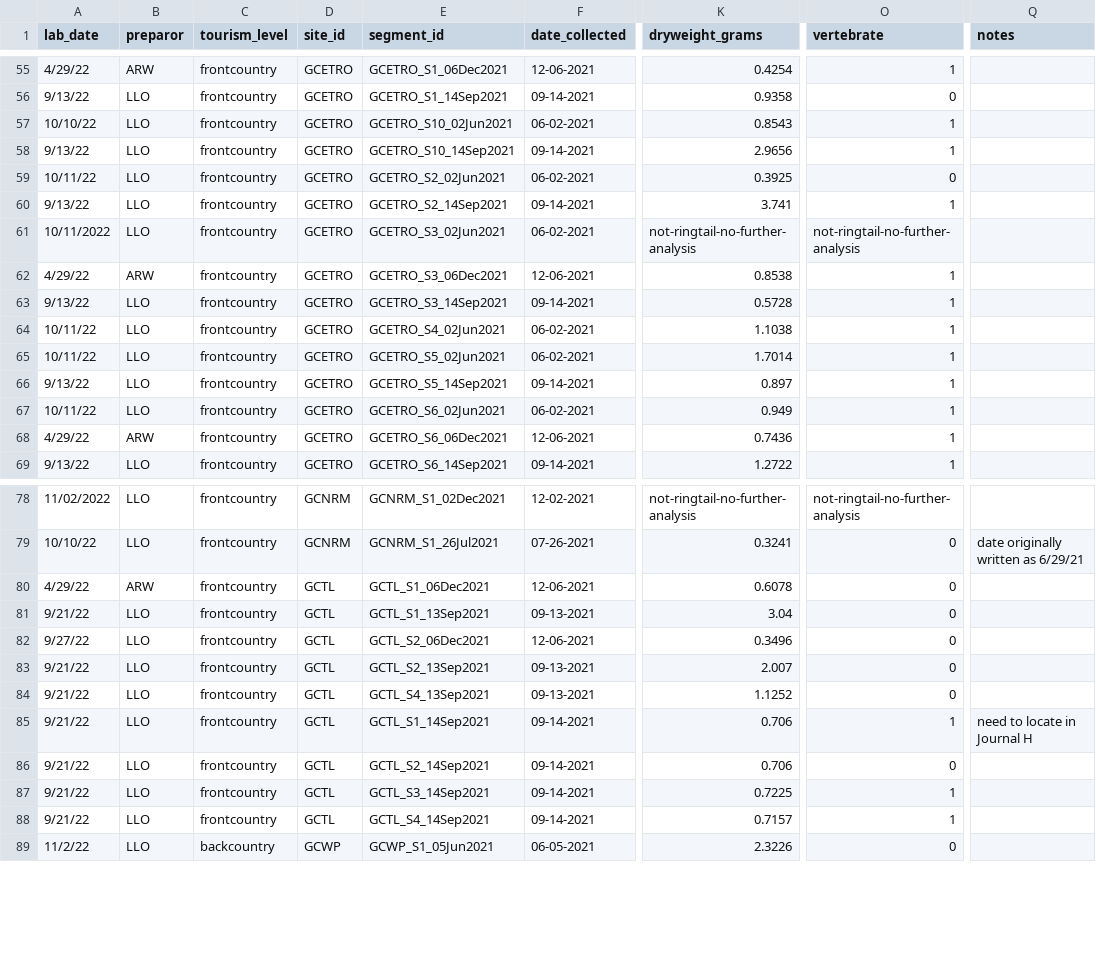
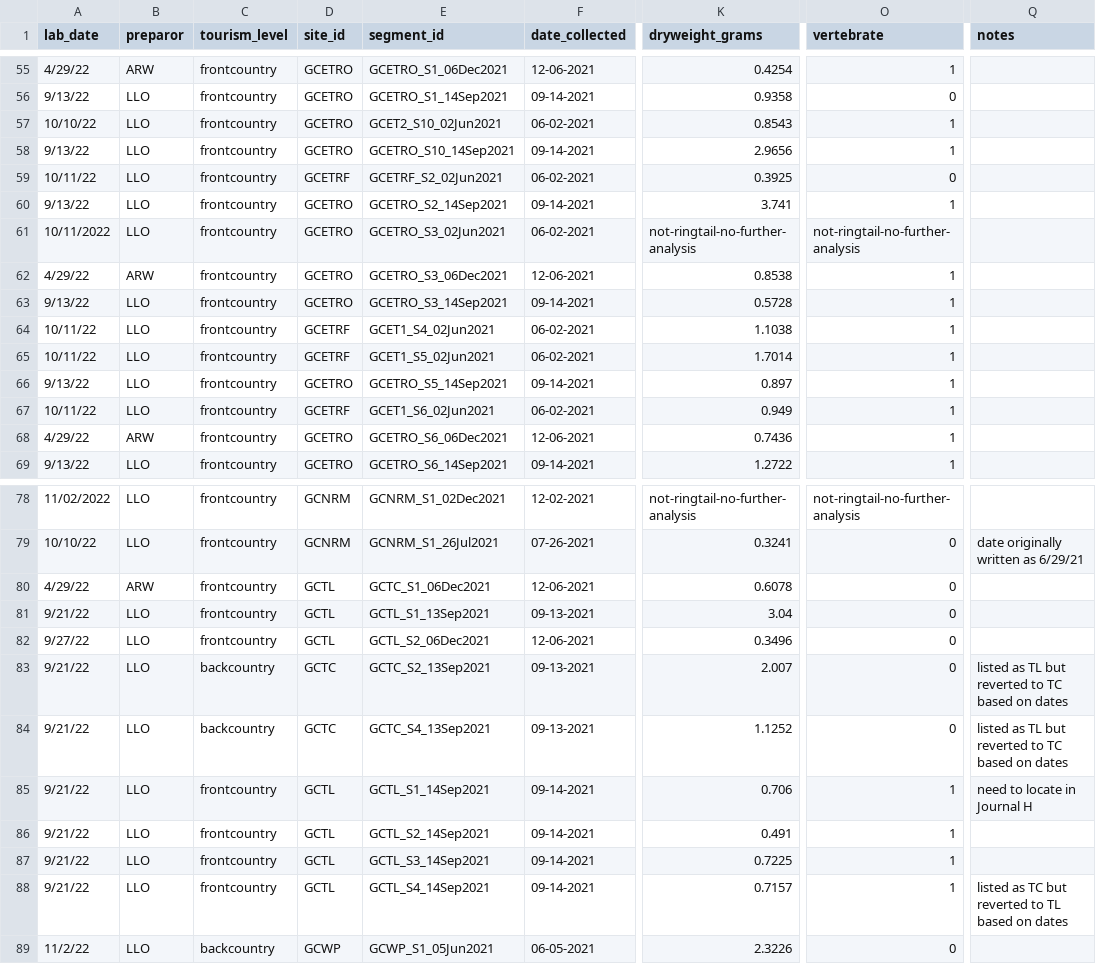
Before and after one commit to DrakeLab/willoughby-ringtail-plastics, a CSV file: data/2_scat_data.csv, drawn as a sheet; only a part is shown, gaps mark what is left out; the diff covers the shown part only; the diff names each change by its address in the sheet, - before the commit and + after, or states it on an @@ line.

```diff
--- a/data/2_scat_data.csv
+++ b/data/2_scat_data.csv
-E57 (segment_id): GCETRO_S10_02Jun2021
+E57 (segment_id): GCET2_S10_02Jun2021
-D59 (site_id): GCETRO
+D59 (site_id): GCETRF
-E59 (segment_id): GCETRO_S2_02Jun2021
+E59 (segment_id): GCETRF_S2_02Jun2021
-D64:D65 (site_id): GCETRO
+D64:D65 (site_id): GCETRF
-E64 (segment_id): GCETRO_S4_02Jun2021
+E64 (segment_id): GCET1_S4_02Jun2021
-E65 (segment_id): GCETRO_S5_02Jun2021
+E65 (segment_id): GCET1_S5_02Jun2021
-D67 (site_id): GCETRO
+D67 (site_id): GCETRF
-E67 (segment_id): GCETRO_S6_02Jun2021
+E67 (segment_id): GCET1_S6_02Jun2021
-E80 (segment_id): GCTL_S1_06Dec2021
+E80 (segment_id): GCTC_S1_06Dec2021
-C83:C84 (tourism_level): frontcountry
+C83:C84 (tourism_level): backcountry
-D83:D84 (site_id): GCTL
+D83:D84 (site_id): GCTC
-E83 (segment_id): GCTL_S2_13Sep2021
+E83 (segment_id): GCTC_S2_13Sep2021
-Q83:Q84 (notes): (empty)
+Q83:Q84 (notes): listed as TL but reverted to TC based on dates
-E84 (segment_id): GCTL_S4_13Sep2021
+E84 (segment_id): GCTC_S4_13Sep2021
-K86 (dryweight_grams): 0.706
+K86 (dryweight_grams): 0.491
-O86 (vertebrate): 0
+O86 (vertebrate): 1
-Q88 (notes): (empty)
+Q88 (notes): listed as TC but reverted to TL based on dates
```
Also changed, not shown: 5 edited cells elsewhere in this file, data/1_site_data.csv, data/3_fragment_data.csv, 3 other files.
